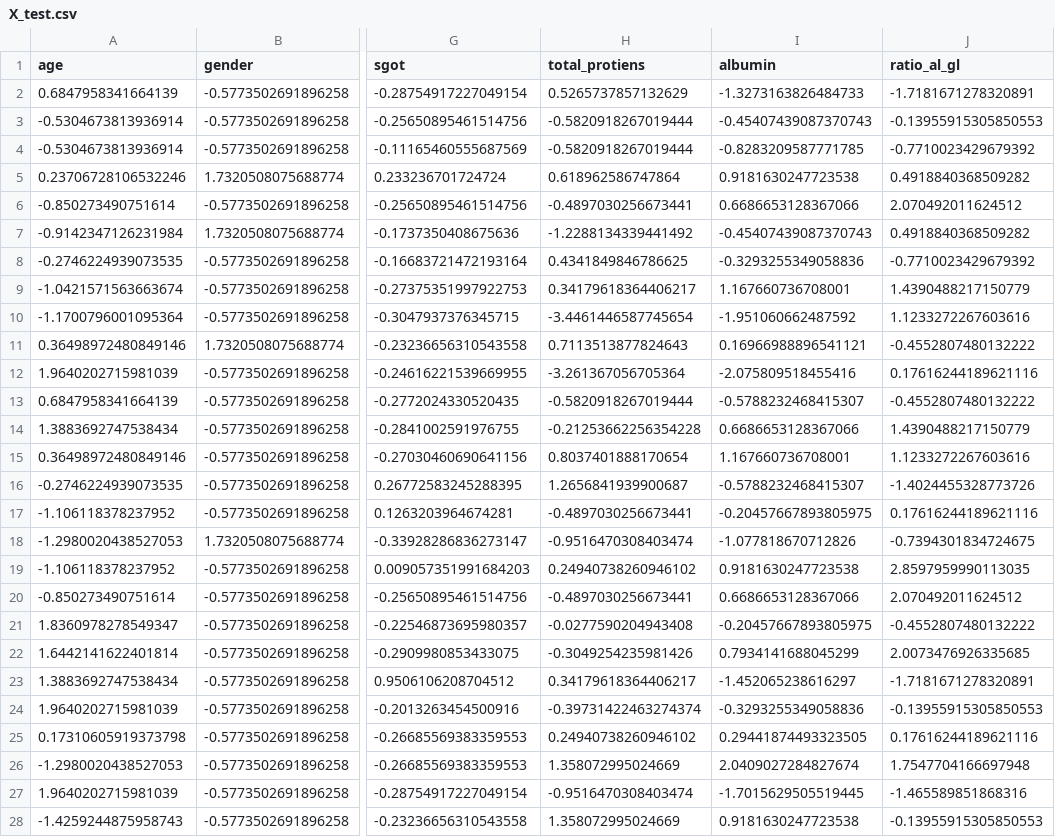
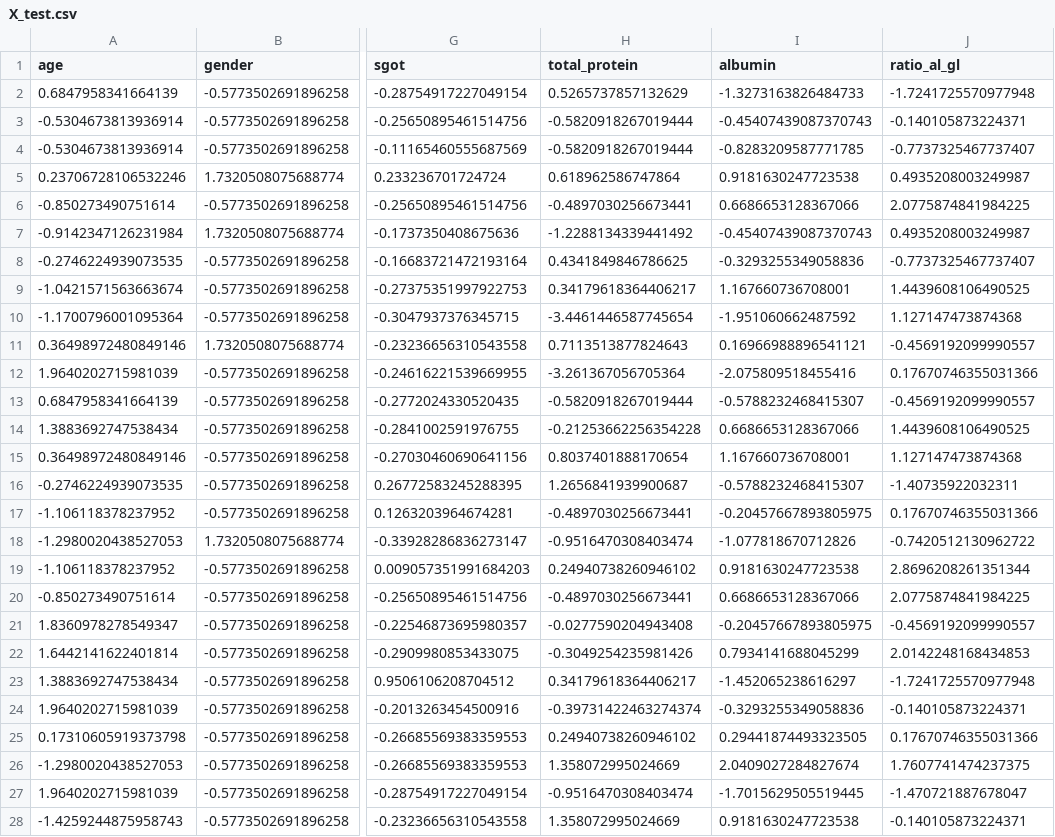
Before and after one commit to fortyTwo102/bioinformatics, a CSV file: dataset/X_test.csv, drawn as a sheet; only a part is shown, gaps mark what is left out; the diff covers the shown part only; the diff names each change by its address in the sheet, - before the commit and + after, or states it on an @@ line.

```diff
--- a/dataset/X_test.csv
+++ b/dataset/X_test.csv
-H1: total_protiens
+H1: total_protein
-J2 (ratio_al_gl): -1.7181671278320891
+J2 (ratio_al_gl): -1.7241725570977948
-J3 (ratio_al_gl): -0.13955915305850553
+J3 (ratio_al_gl): -0.140105873224371
-J4 (ratio_al_gl): -0.7710023429679392
+J4 (ratio_al_gl): -0.7737325467737407
-J5 (ratio_al_gl): 0.4918840368509282
+J5 (ratio_al_gl): 0.4935208003249987
-J6 (ratio_al_gl): 2.070492011624512
+J6 (ratio_al_gl): 2.0775874841984225
-J7 (ratio_al_gl): 0.4918840368509282
+J7 (ratio_al_gl): 0.4935208003249987
-J8 (ratio_al_gl): -0.7710023429679392
+J8 (ratio_al_gl): -0.7737325467737407
-J9 (ratio_al_gl): 1.4390488217150779
+J9 (ratio_al_gl): 1.4439608106490525
-J10 (ratio_al_gl): 1.1233272267603616
+J10 (ratio_al_gl): 1.127147473874368
-J11 (ratio_al_gl): -0.4552807480132222
+J11 (ratio_al_gl): -0.4569192099990557
-J12 (ratio_al_gl): 0.17616244189621116
+J12 (ratio_al_gl): 0.17670746355031366
-J13 (ratio_al_gl): -0.4552807480132222
+J13 (ratio_al_gl): -0.4569192099990557
-J14 (ratio_al_gl): 1.4390488217150779
+J14 (ratio_al_gl): 1.4439608106490525
-J15 (ratio_al_gl): 1.1233272267603616
+J15 (ratio_al_gl): 1.127147473874368
-J16 (ratio_al_gl): -1.4024455328773726
+J16 (ratio_al_gl): -1.40735922032311
-J17 (ratio_al_gl): 0.17616244189621116
+J17 (ratio_al_gl): 0.17670746355031366
-J18 (ratio_al_gl): -0.7394301834724675
+J18 (ratio_al_gl): -0.7420512130962722
-J19 (ratio_al_gl): 2.8597959990113035
+J19 (ratio_al_gl): 2.8696208261351344
-J20 (ratio_al_gl): 2.070492011624512
+J20 (ratio_al_gl): 2.0775874841984225
-J21 (ratio_al_gl): -0.4552807480132222
+J21 (ratio_al_gl): -0.4569192099990557
-J22 (ratio_al_gl): 2.0073476926335685
+J22 (ratio_al_gl): 2.0142248168434853
-J23 (ratio_al_gl): -1.7181671278320891
+J23 (ratio_al_gl): -1.7241725570977948
-J24 (ratio_al_gl): -0.13955915305850553
+J24 (ratio_al_gl): -0.140105873224371
-J25 (ratio_al_gl): 0.17616244189621116
+J25 (ratio_al_gl): 0.17670746355031366
-J26 (ratio_al_gl): 1.7547704166697948
+J26 (ratio_al_gl): 1.7607741474237375
-J27 (ratio_al_gl): -1.465589851868316
+J27 (ratio_al_gl): -1.470721887678047
-J28 (ratio_al_gl): -0.13955915305850553
+J28 (ratio_al_gl): -0.140105873224371
```
Also changed, not shown: 119 edited cells elsewhere in this file, dataset/X_train.csv, 3 other files.
